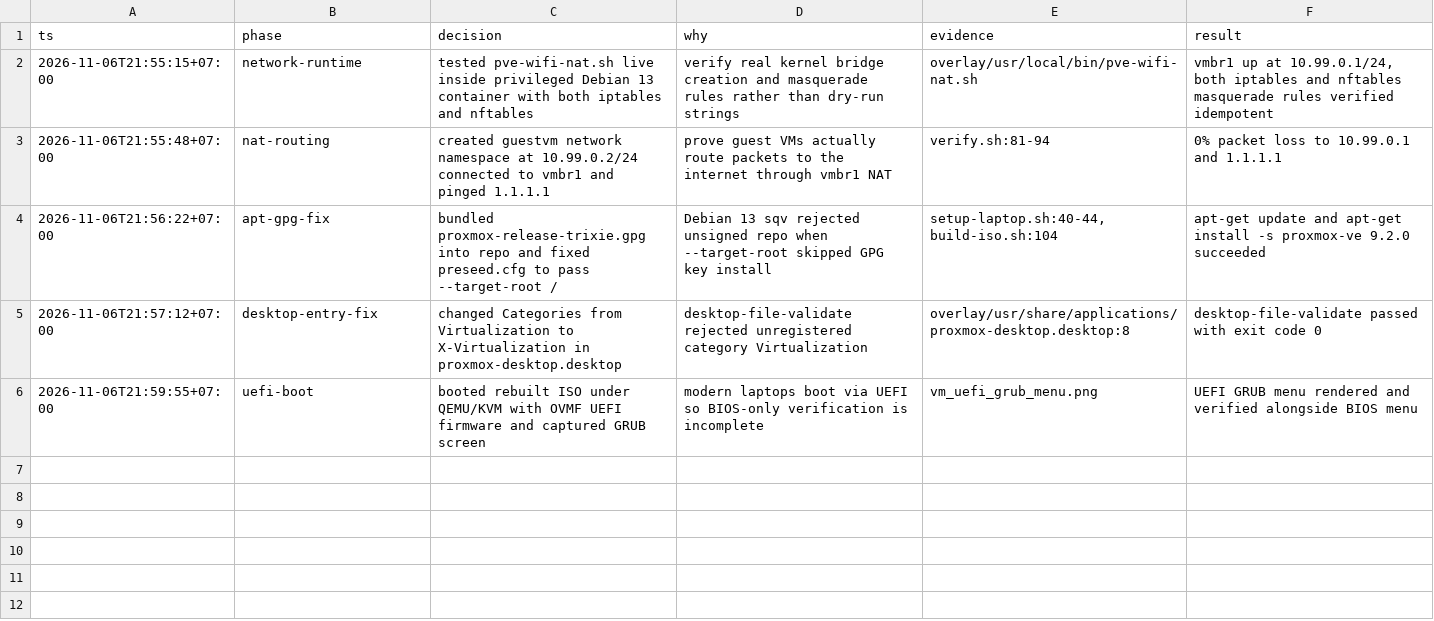
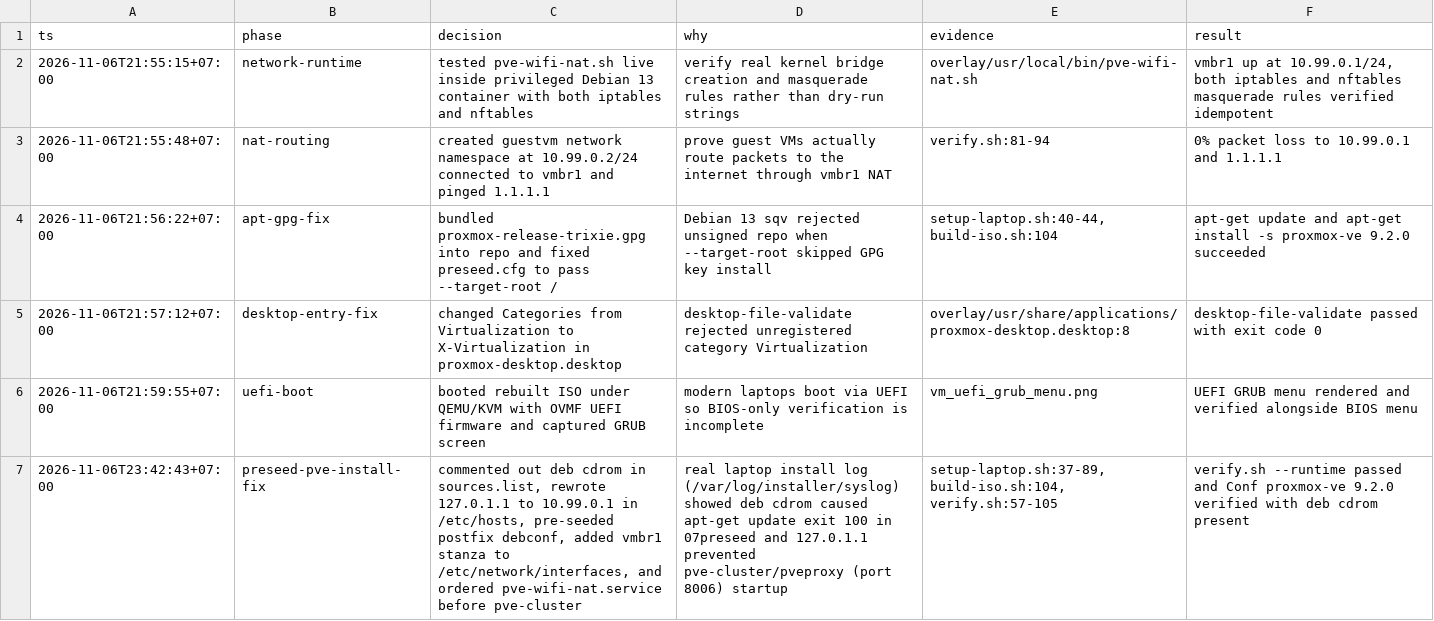
Before and after one commit to VivatVibe/proxmox-gnome, a TSV file: decisions.tsv, drawn as a sheet.

Commit message:
Fix preseed Proxmox VE installation and pve-cluster port 8006 startup

```diff
--- a/decisions.tsv
+++ b/decisions.tsv
@@ -6 +6,2 @@ ts	phase	decision	why	evidence	result
 2026-11-06T21:59:55+07:00	uefi-boot	booted rebuilt ISO under QEMU/KVM with OVMF UEFI firmware and captured GRUB screen	modern laptops boot via UEFI so BIOS-only verification is incomplete	vm_uefi_grub_menu.png	UEFI GRUB menu rendered and verified alongside BIOS menu
+2026-11-06T23:42:43+07:00	preseed-pve-install-fix	commented out deb cdrom in sources.list, rewrote 127.0.1.1 to 10.99.0.1 in /etc/hosts, pre-seeded postfix debconf, added vmbr1 stanza to /etc/network/interfaces, and ordered pve-wifi-nat.service before pve-cluster	real laptop install log (/var/log/installer/syslog) showed deb cdrom caused apt-get update exit 100 in 07preseed and 127.0.1.1 prevented pve-cluster/pveproxy (port 8006) startup	setup-laptop.sh:37-89, build-iso.sh:104, verify.sh:57-105	verify.sh --runtime passed and Conf proxmox-ve 9.2.0 verified with deb cdrom present
```
Also changed, not shown: 4 other files.
